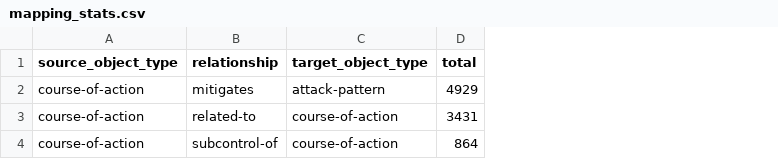
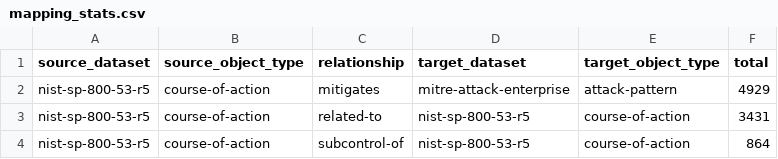
Before and after one commit to whitfieldsdad/stix2-explorer, a CSV file: data/mitre-attack-enterprise-to-nist-sp-800-53-r5/mapping_stats.csv, drawn as a sheet; the diff names each change by its address in the sheet, - before the commit and + after, or states it on an @@ line.

```diff
--- a/data/mitre-attack-enterprise-to-nist-sp-800-53-r5/mapping_stats.csv
+++ b/data/mitre-attack-enterprise-to-nist-sp-800-53-r5/mapping_stats.csv
+column A (source_dataset), rows 2-4: all nist-sp-800-53-r5
+column D (target_dataset), rows 2-4: mitre-attack-enterprise | nist-sp-800-53-r5 | nist-sp-800-53-r5
```
Also changed, not shown: data/nist-sp-800-53-r5/controls.csv, 1 other file.
